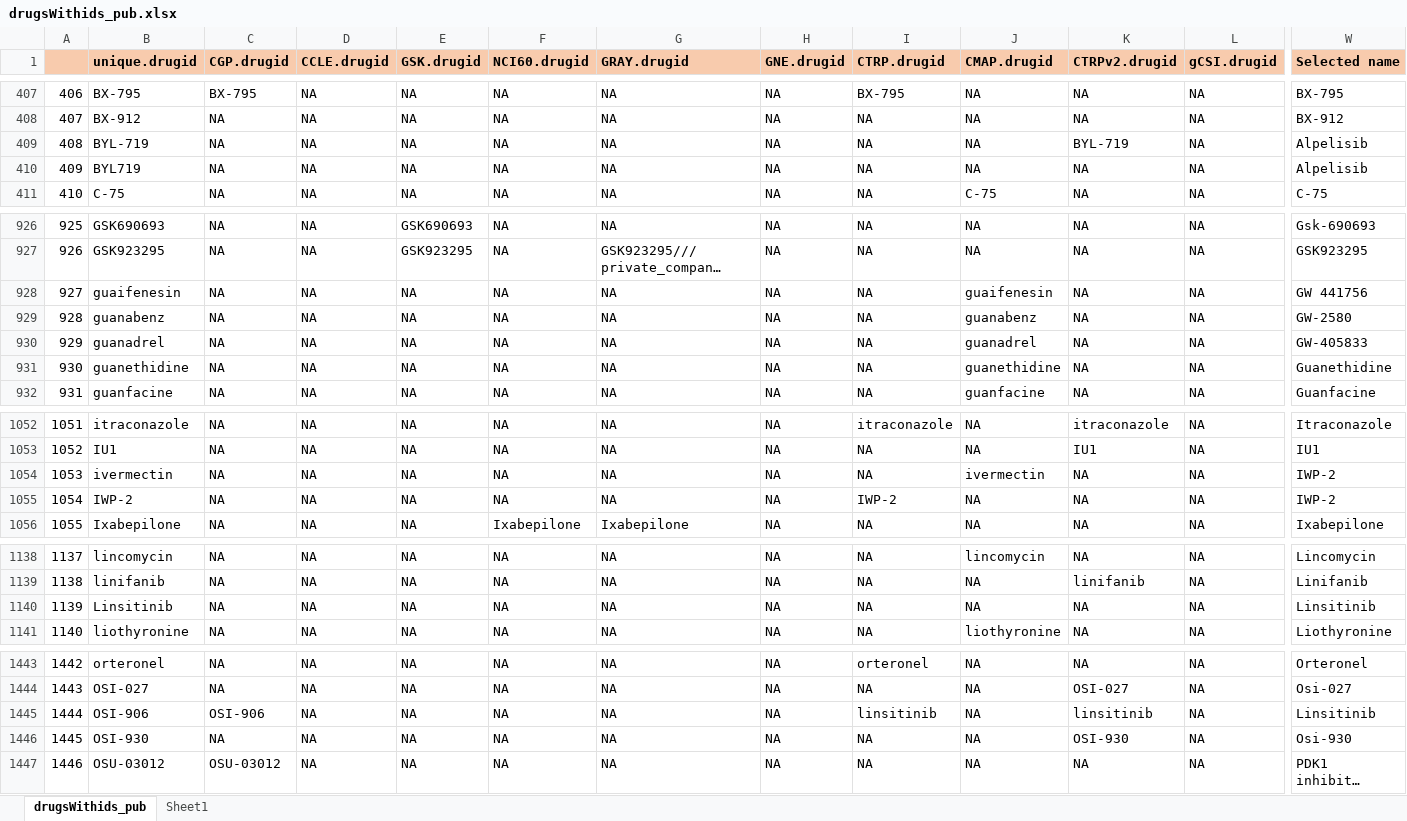
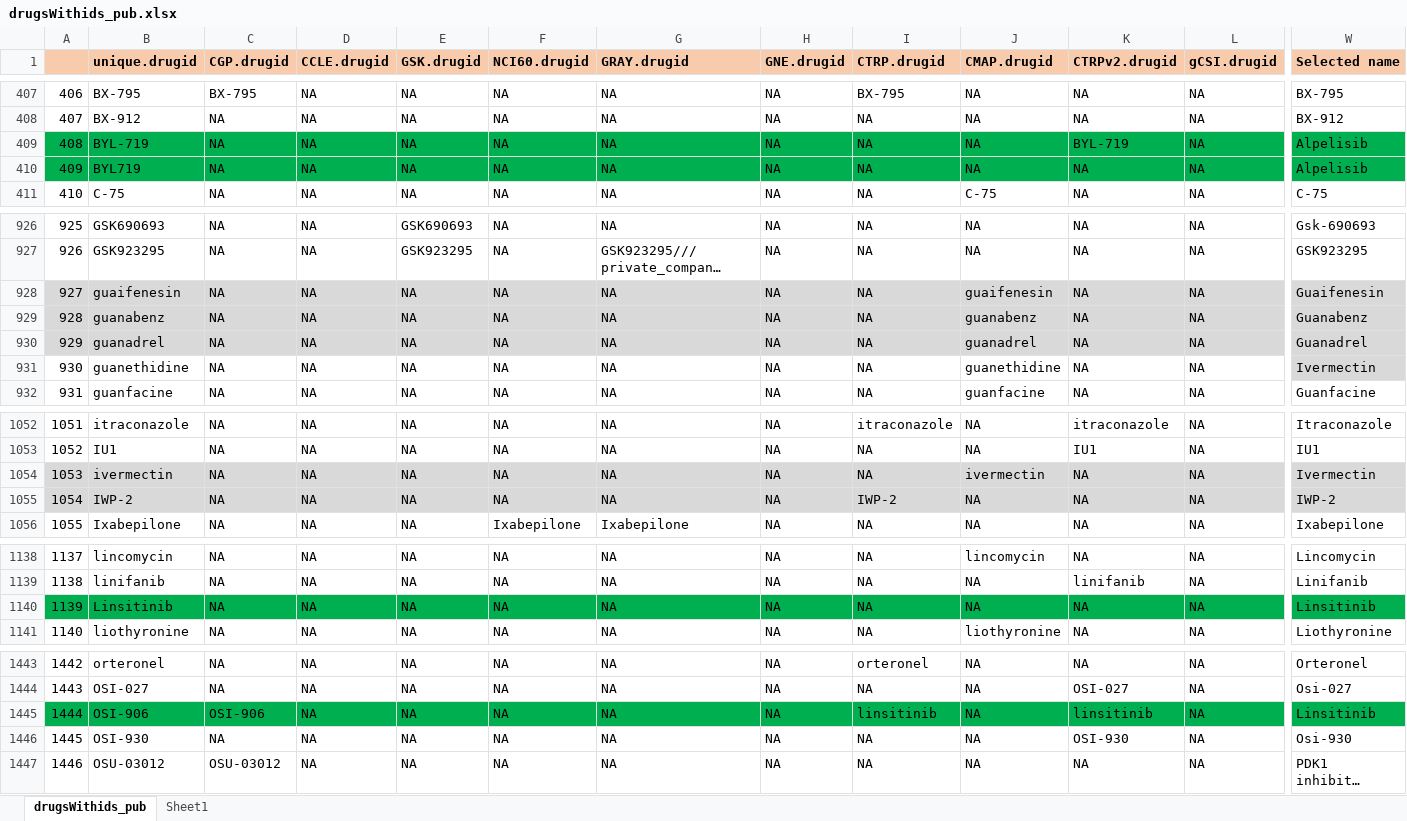
Before and after one commit to BHKLAB-DataProcessing/Annotations, an Excel workbook: drugsWithids_pub.xlsx, sheet drugsWithids_pub, drawn as a sheet; only a part is shown, gaps mark what is left out; long unchanged cells end in …; values as stored, in another font and other column widths than the file's, no borders; the diff covers the shown part only; the diff names each change by its address in the sheet, - before the commit and + after, or states it on an @@ line.

Commit message:
updated the duplicates flagged by Petr

```diff
--- a/drugsWithids_pub.xlsx (sheet drugsWithids_pub)
+++ b/drugsWithids_pub.xlsx (sheet drugsWithids_pub)
-A409:W410 fill: none
+A409:W410 fill: #00B050
-A928:W930 fill: none
+A928:W930 fill: #D9D9D9
-W928 (Selected name): GW 441756
+W928 (Selected name): Guaifenesin
-W929 (Selected name): GW-2580
+W929 (Selected name): Guanabenz
-W930 (Selected name): GW-405833
+W930 (Selected name): Guanadrel
-W931 (Selected name): Guanethidine
+W931 (Selected name): Ivermectin
-W931 fill: none
+W931 fill: #D9D9D9
-A1054:W1055 fill: none
+A1054:W1055 fill: #D9D9D9
-W1054 (Selected name): IWP-2
+W1054 (Selected name): Ivermectin
-A1140:W1140 fill: none
+A1140:W1140 fill: #00B050
-A1445:W1445 fill: none
+A1445:W1445 fill: #00B050
```
Also changed, not shown: cell formats elsewhere in this sheet.
